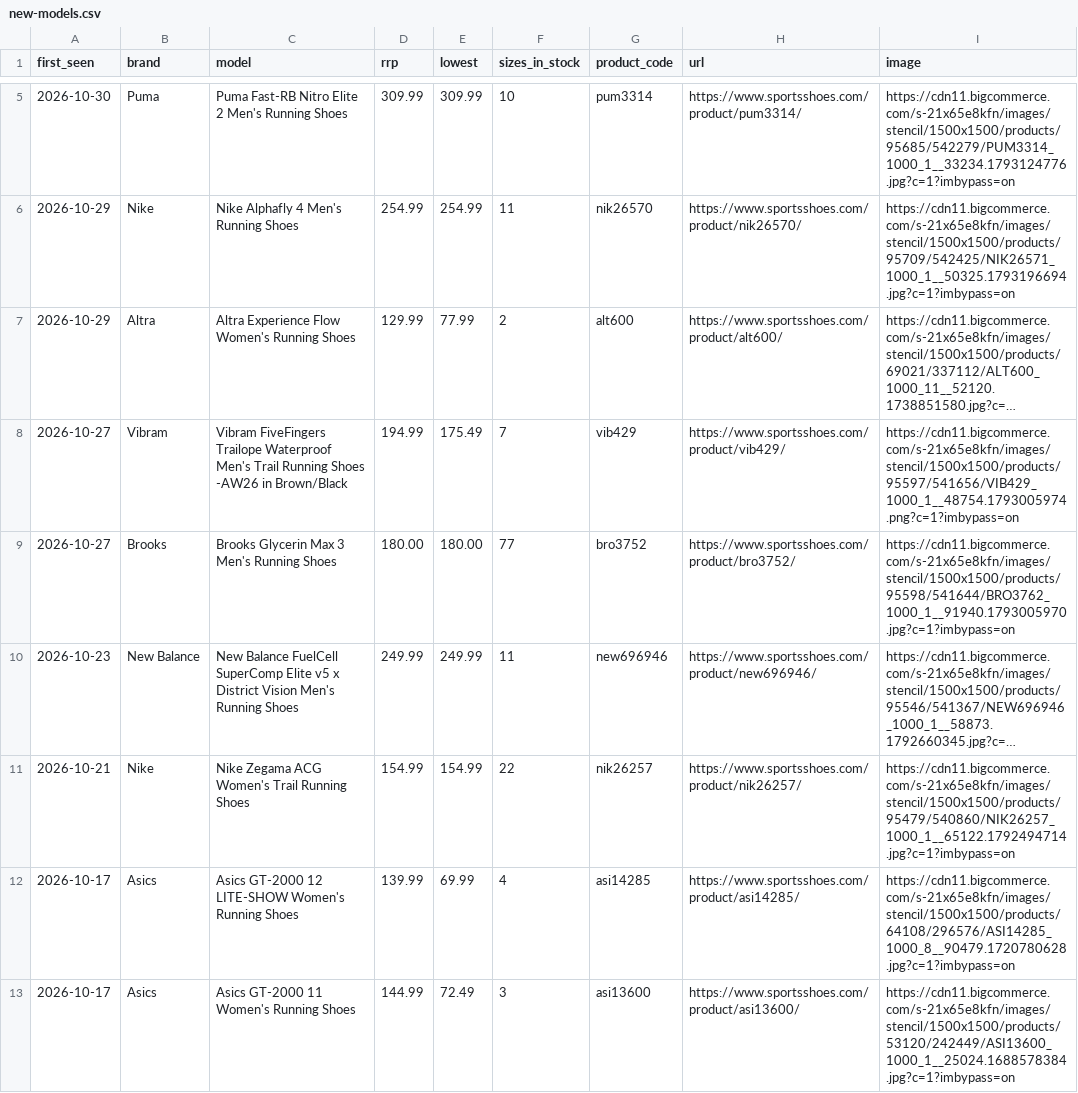
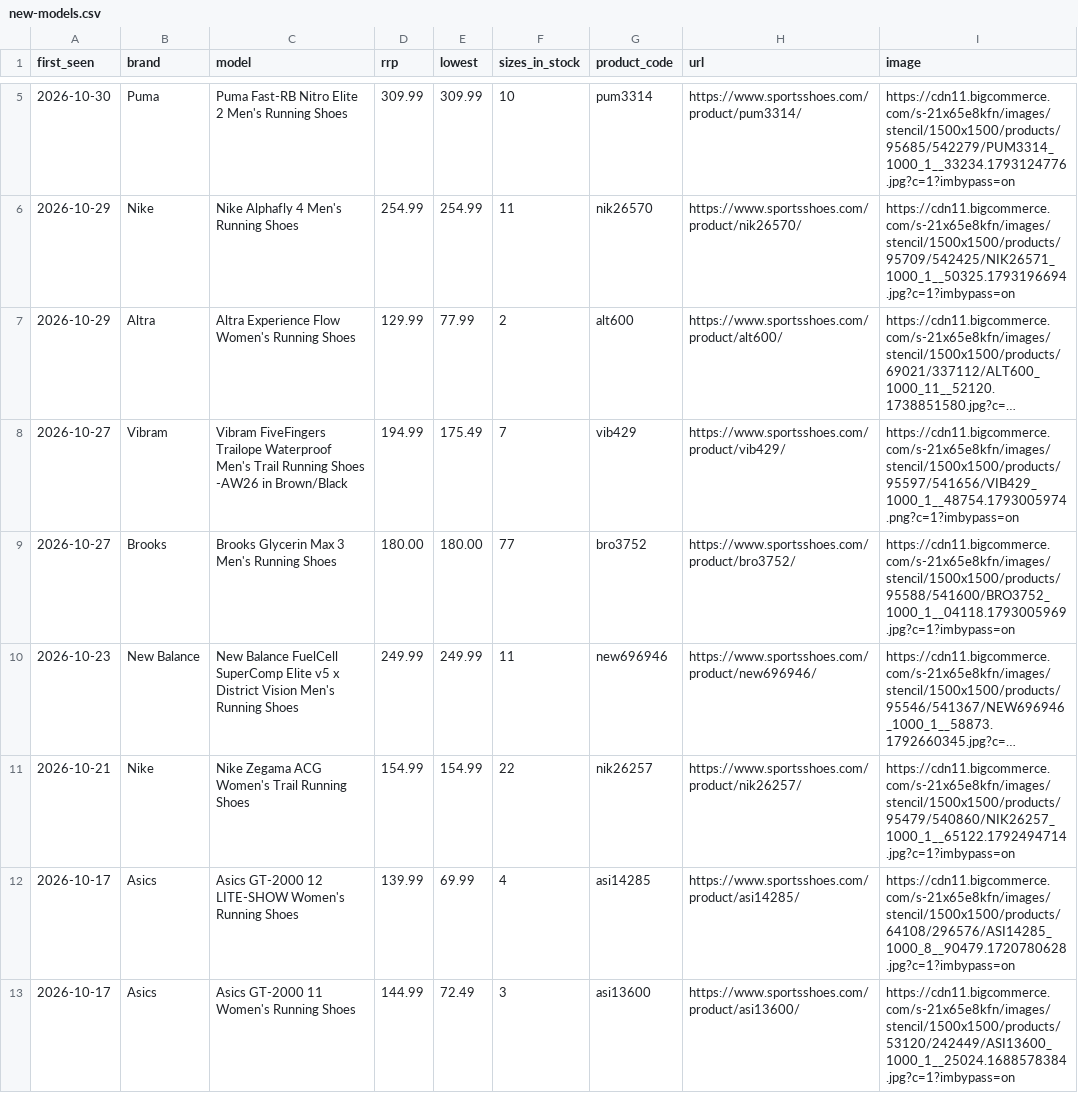
Before and after one commit to ecrawford-c28/shoe-finder, a CSV file: nmfr/public/new-models.csv, drawn as a sheet; only a part is shown, gaps mark what is left out; long unchanged cells end in …; the diff covers the shown part only; the diff names each change by its address in the sheet, - before the commit and + after, or states it on an @@ line.

```diff
--- a/nmfr/public/new-models.csv
+++ b/nmfr/public/new-models.csv
-I9 (image): https://cdn11.bigcommerce.com/s-21x65e8kfn/images/stencil/1500x1500/products/95598/541644/BRO3762_1000_1__91940.1793005970.jpg?c=1?imbypass=on
+I9 (image): https://cdn11.bigcommerce.com/s-21x65e8kfn/images/stencil/1500x1500/products/95588/541600/BRO3752_1000_1__04118.1793005969.jpg?c=1?imbypass=on
```
Also changed, not shown: 1 removed row and 7 edited cells elsewhere in this file, nmfr/data/new-models-baseline.csv, 2 other files.
